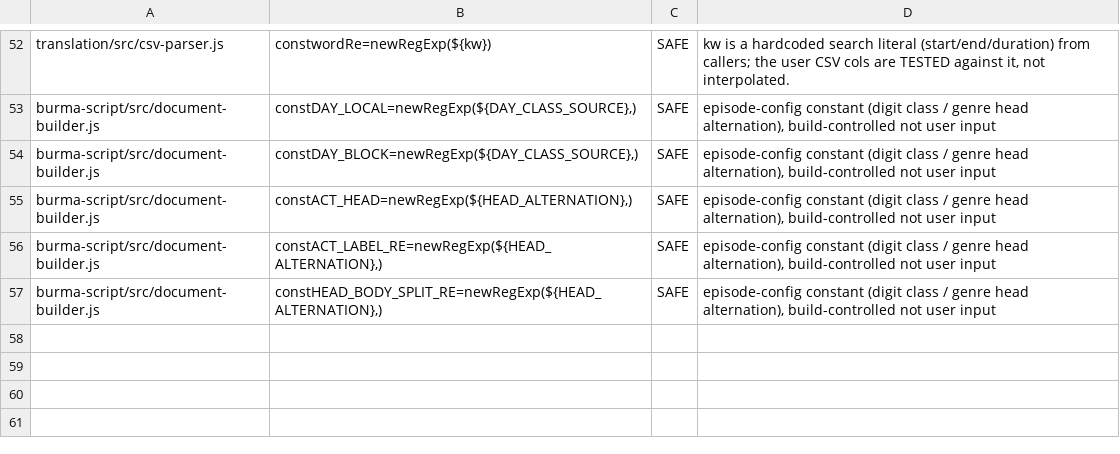
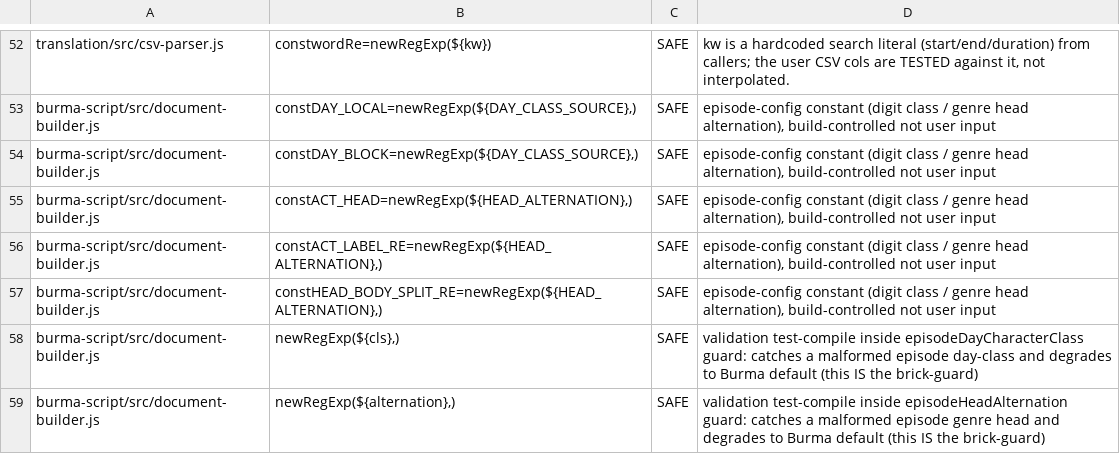
Before and after one commit to parleypott/mycoldmars-, a TSV file: scripts/dynamic-regex-triage.tsv, drawn as a sheet; only a part is shown, gaps mark what is left out; the diff names each change by its address in the sheet, - before the commit and + after, or states it on an @@ line.

Commit message:
burma-script: brick-guard the episode-config head/day regex compiles
A malformed regex fragment in ANY episode config (a genre.head or a days
class source) threw at the module-level new RegExp() in document-builder.js
(ACT_HEAD/ACT_LABEL_RE/HEAD_BODY_SPLIT_RE + DAY_LOCAL/DAY_BLOCK), bricking the
WHOLE document-builder — the entire WP script editor — at import with no
recovery. episodeHeadAlternation/episodeDayCharacterClass guarded the .map/.join
but not the compile, so the throw escaped their try/catch.

Move a test-compile INSIDE both guards so they can only ever return a
compilable source; a bad config degrades to the frozen Burma defaults instead
of taking the editor down. Zero regression: valid configs compile identically.
Mutation-locked in episode-regex.test.mjs (+3, now 35): neutering the head
guard turns exactly the brick-guard + 'editor still loads' assertions RED.
Ledgered the two validation-compiles SAFE in dynamic-regex-triage.tsv.

```diff
--- a/scripts/dynamic-regex-triage.tsv
+++ b/scripts/dynamic-regex-triage.tsv
+row 58: burma-script/src/document-builder.js | newRegExp(${cls},) | SAFE | validation test-compile inside episodeDayCharacterClass guard: catches a malformed episode day-class and degrades to Burma default (this IS the brick-guard)
+row 59: burma-script/src/document-builder.js | newRegExp(${alternation},) | SAFE | validation test-compile inside episodeHeadAlternation guard: catches a malformed episode genre head and degrades to Burma default (this IS the brick-guard)
```
Also changed, not shown: 3 other files.
